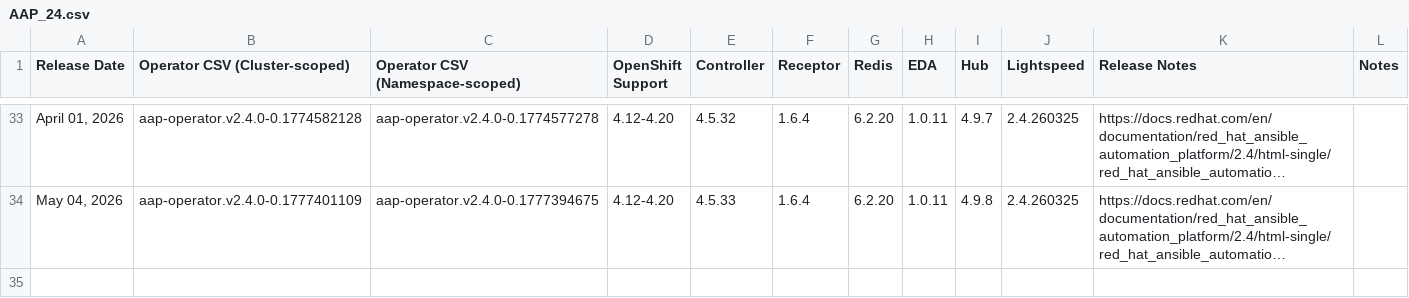
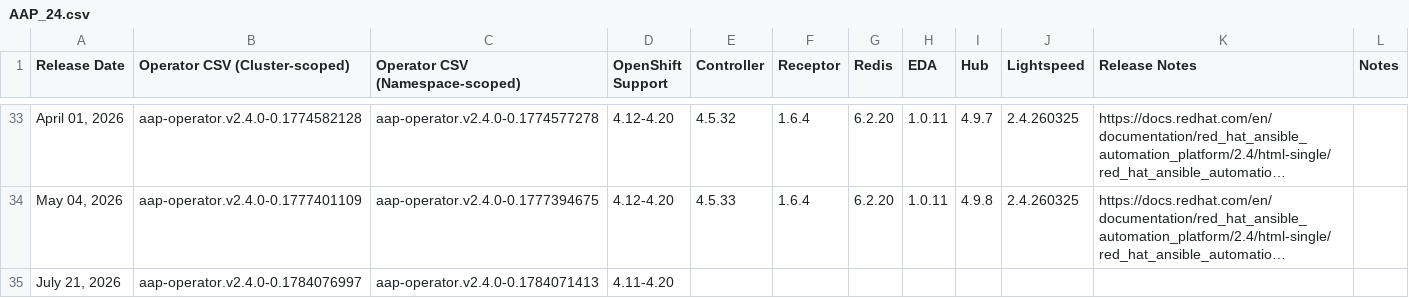
Before and after one commit to lennysh/aap-openshift-compatibility-matrix, a CSV file: data/AAP_24.csv, drawn as a sheet; only a part is shown, gaps mark what is left out; long unchanged cells end in …; the diff names each change by its address in the sheet, - before the commit and + after, or states it on an @@ line.

```diff
--- a/data/AAP_24.csv
+++ b/data/AAP_24.csv
+row 35: July 21, 2026 | aap-operator.v2.4.0-0.1784076997 | aap-operator.v2.4.0-0.1784071413 | 4.11-4.20
```
Also changed, not shown: data/AAP_25.csv, data/AAP_26.csv, 1 other file.
